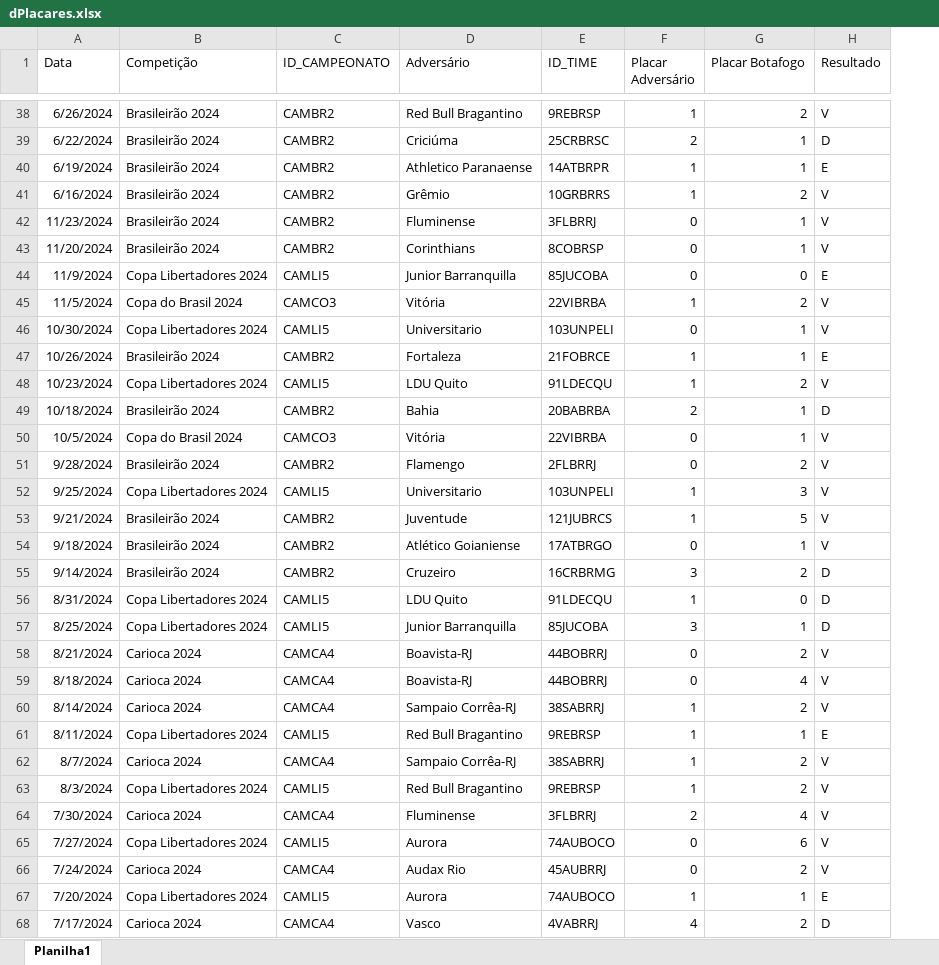
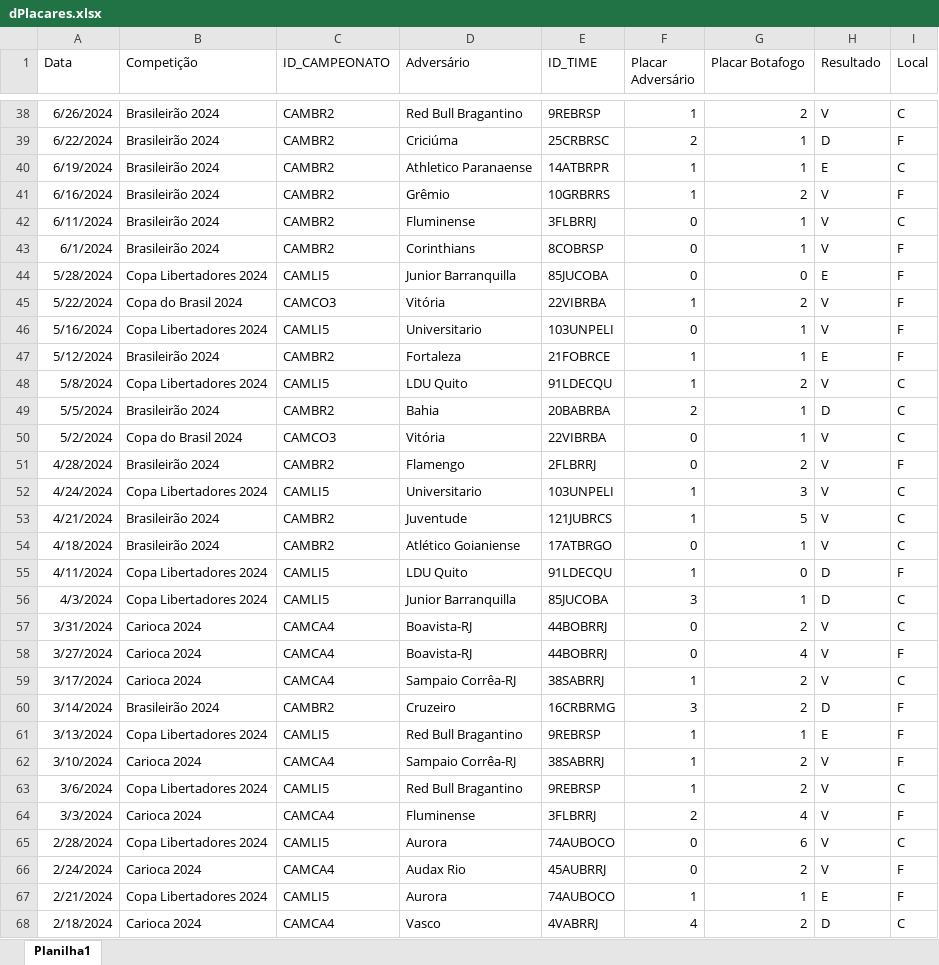
Before and after one commit to phag-98/dash-ticket, an Excel workbook: dPlacares.xlsx, sheet Planilha1, drawn as a sheet; only a part is shown, gaps mark what is left out; values as stored, in another font and other column widths than the file's, no borders; removed rows and columns are numbered as before the commit, all else as after; the diff covers the shown part only; the diff names each change by its address in the sheet, - before the commit and + after, or states it on an @@ line.

Commit message:
Add files via upload

```diff
--- a/dPlacares.xlsx (sheet Planilha1)
+++ b/dPlacares.xlsx (sheet Planilha1)
+column I (Local), rows 38-59: C | F | C | F | C | F | F | F | F | F | C | C | C | F | C | C | C | F | C | C | F | C; rows 61-68: F | F | C | F | C | F | F | C
-A42 (Data): 11/23/2024
+A42 (Data): 6/11/2024
-A43 (Data): 11/20/2024
+A43 (Data): 6/1/2024
-A44 (Data): 11/9/2024
+A44 (Data): 5/28/2024
-A45 (Data): 11/5/2024
+A45 (Data): 5/22/2024
-A46 (Data): 10/30/2024
+A46 (Data): 5/16/2024
-A47 (Data): 10/26/2024
+A47 (Data): 5/12/2024
-A48 (Data): 10/23/2024
+A48 (Data): 5/8/2024
-A49 (Data): 10/18/2024
+A49 (Data): 5/5/2024
-A50 (Data): 10/5/2024
+A50 (Data): 5/2/2024
-A51 (Data): 9/28/2024
+A51 (Data): 4/28/2024
-A52 (Data): 9/25/2024
+A52 (Data): 4/24/2024
-A53 (Data): 9/21/2024
+A53 (Data): 4/21/2024
-A54 (Data): 9/18/2024
+A54 (Data): 4/18/2024
-row 55: 9/14/2024 | Brasileirão 2024 | CAMBR2 | Cruzeiro | 16CRBRMG | 3 | 2 | D
-A55 (Data): 8/31/2024
+A55 (Data): 4/11/2024
-A56 (Data): 8/25/2024
+A56 (Data): 4/3/2024
-A57 (Data): 8/21/2024
+A57 (Data): 3/31/2024
-A58 (Data): 8/18/2024
+A58 (Data): 3/27/2024
-A59 (Data): 8/14/2024
+A59 (Data): 3/17/2024
+row 60: 3/14/2024 | Brasileirão 2024 | CAMBR2 | Cruzeiro | 16CRBRMG | 3 | 2 | D | F
-A61 (Data): 8/11/2024
+A61 (Data): 3/13/2024
-A62 (Data): 8/7/2024
+A62 (Data): 3/10/2024
-A63 (Data): 8/3/2024
+A63 (Data): 3/6/2024
-A64 (Data): 7/30/2024
+A64 (Data): 3/3/2024
-A65 (Data): 7/27/2024
+A65 (Data): 2/28/2024
-A66 (Data): 7/24/2024
+A66 (Data): 2/24/2024
-A67 (Data): 7/20/2024
+A67 (Data): 2/21/2024
-A68 (Data): 7/17/2024
+A68 (Data): 2/18/2024
```
Also changed, not shown: 1 added row, 92 moved rows and 8 edited cells elsewhere in this sheet.
